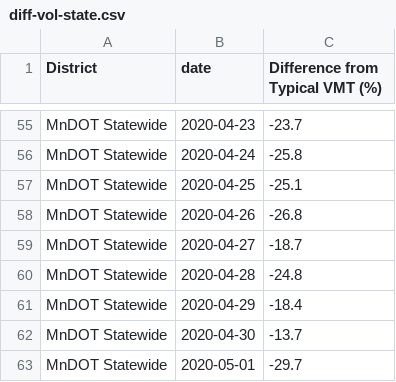
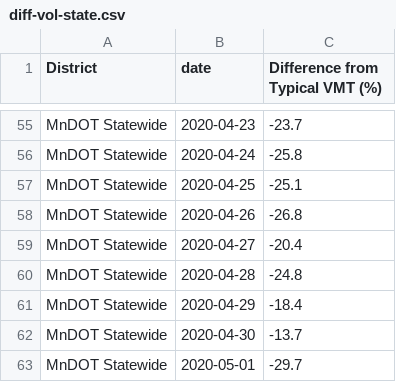
Before and after one commit to Metropolitan-Council/loop-sensor-trends, a CSV file: covid.traffic.trends/data-raw/diff-vol-state.csv, drawn as a sheet; only a part is shown, gaps mark what is left out; the diff covers the shown part only.

```diff
--- a/covid.traffic.trends/data-raw/diff-vol-state.csv
+++ b/covid.traffic.trends/data-raw/diff-vol-state.csv
@@ -58,3 +58,3 @@ MnDOT Statewide,2020-04-25,-25.1
 MnDOT Statewide,2020-04-26,-26.8
-MnDOT Statewide,2020-04-27,-18.7
+MnDOT Statewide,2020-04-27,-20.4
 MnDOT Statewide,2020-04-28,-24.8
```
Also changed, not shown: 7 added rows and 6 edited cells elsewhere in this file, covid.traffic.trends/data-raw/pred-and-act-vol-region.csv, output/diff-vol-state.csv, 3 other files.
